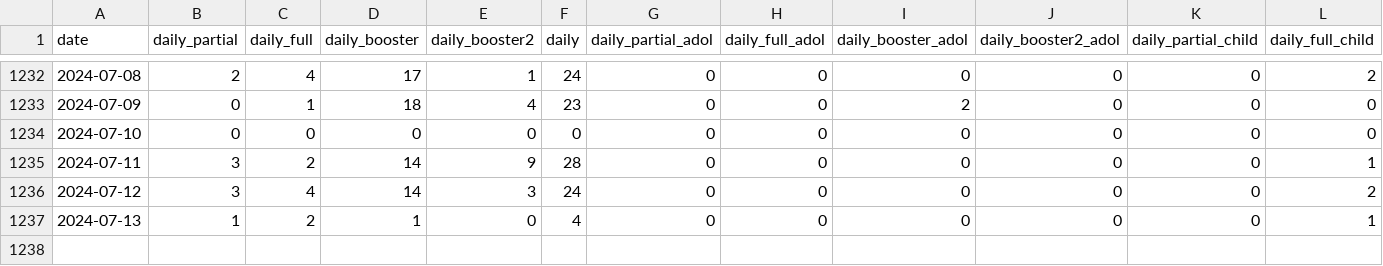
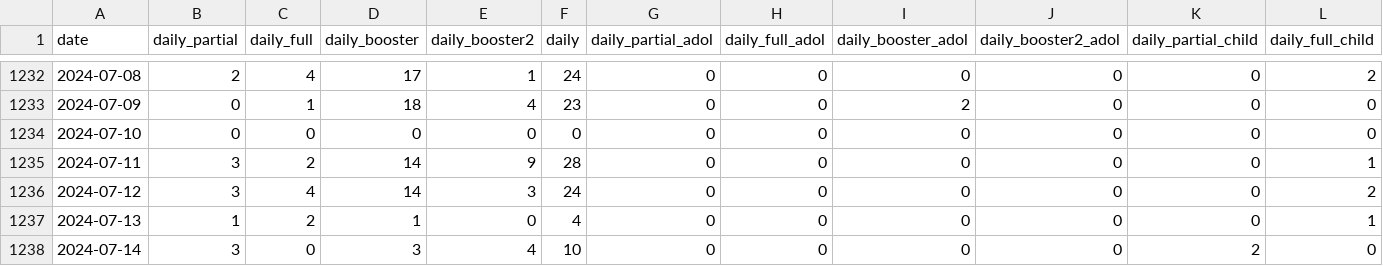
Before and after one commit to MoH-Malaysia/covid19-public, a CSV file: vaccination/vax_malaysia.csv, drawn as a sheet; only a part is shown, gaps mark what is left out; rows hold the shown columns only; the diff names each change by its address in the sheet, - before the commit and + after, or states it on an @@ line.

```diff
--- a/vaccination/vax_malaysia.csv
+++ b/vaccination/vax_malaysia.csv
+row 1238: 2024-07-14 | 3 | 0 | 3 | 4 | 10 | 0 | 0 | 0 | 0 | 2 | 0
```
Also changed, not shown: vaccination/vax_snapshot.csv, 1 other file.
